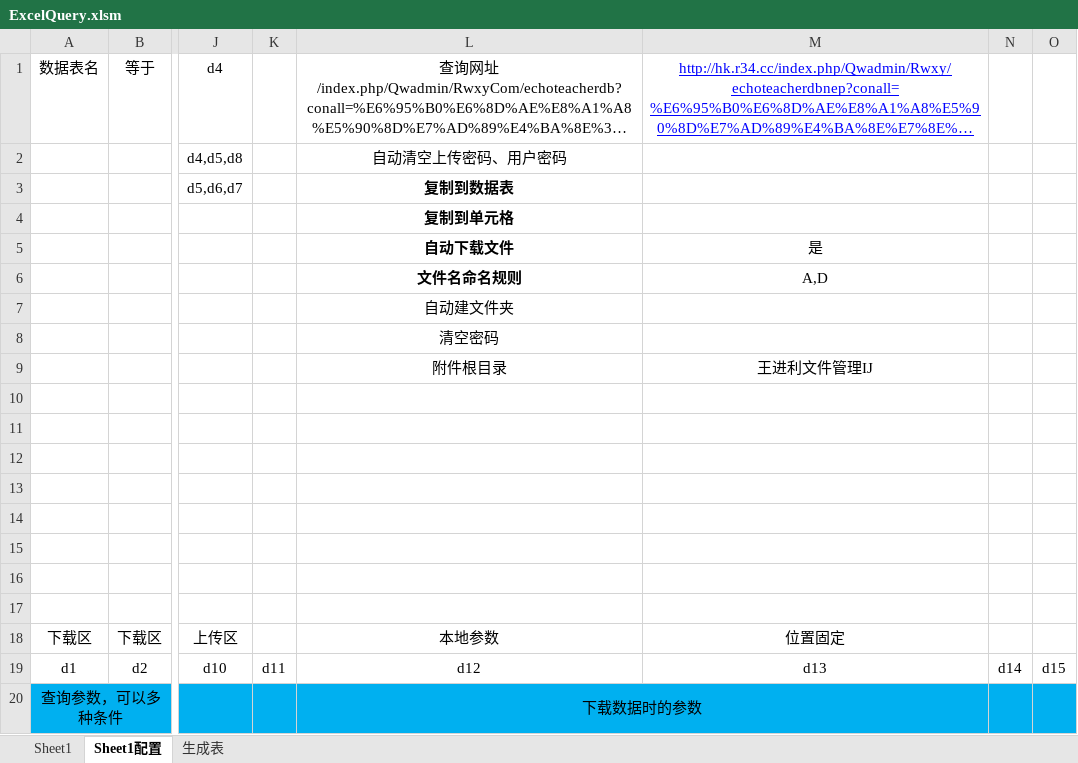
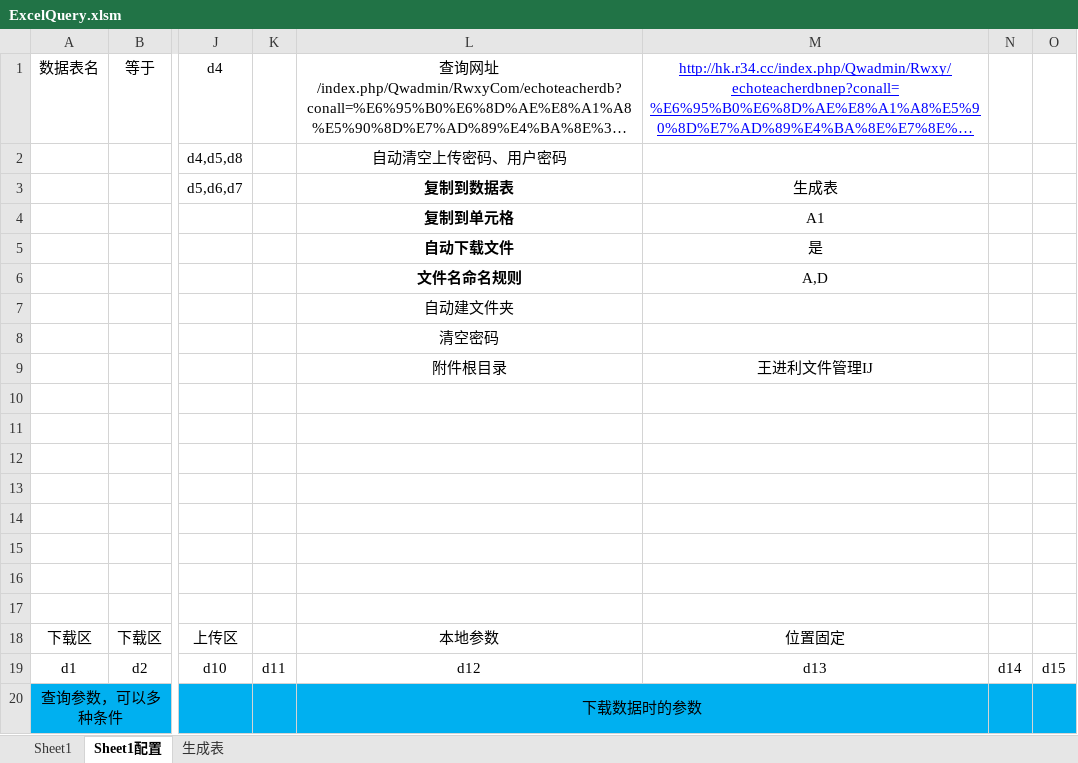
Before and after one commit to lilyhcn1/ExcelQuery, an Excel workbook: Excel/ExcelQuery.xlsm, sheet Sheet1配置, drawn as a sheet; only a part is shown, gaps mark what is left out; long unchanged cells end in …; values as stored, in another font and other column widths than the file's, no borders; charts and pictures and conditional formats not drawn; the diff names each change by its address in the sheet, - before the commit and + after, or states it on an @@ line.

```diff
--- a/Excel/ExcelQuery.xlsm (sheet Sheet1配置)
+++ b/Excel/ExcelQuery.xlsm (sheet Sheet1配置)
-M3: (empty)
+M3: 生成表
-M4: (empty)
+M4: A1
```
Also changed, not shown: sheet 生成表, sheet Sheet1, charts or pictures.
